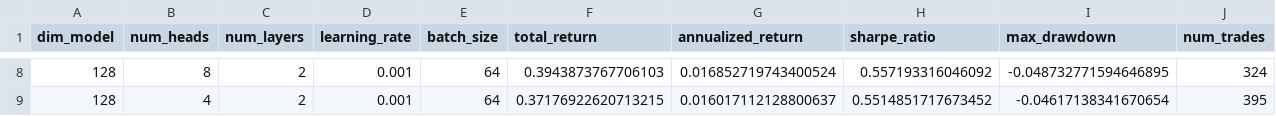
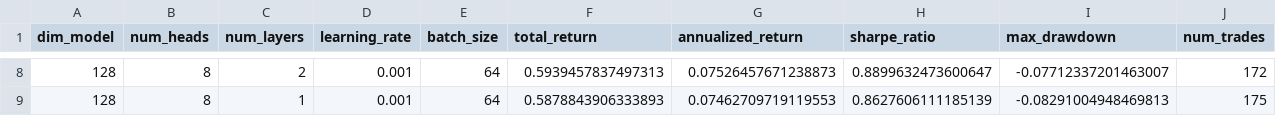
Before and after one commit to Stef-creator/chromo-ensemble-trading-strategies, a CSV file: data/transformer_tuning_results.csv, drawn as a sheet; only a part is shown, gaps mark what is left out; the diff covers the shown part only.

Commit message:
total overhaul, need to add tables and metrics

```diff
--- a/data/transformer_tuning_results.csv
+++ b/data/transformer_tuning_results.csv
@@ -8,2 +8,2 @@ dim_model,num_heads,num_layers,learning_rate,batch_size,total_return,annualized_
-128,8,2,0.001,64,0.3943873767706103,0.016852719743400524,0.557193316046092,-0.048732771594646895,324
-128,4,2,0.001,64,0.37176922620713215,0.016017112128800637,0.5514851717673452,-0.04617138341670654,395
+128,8,2,0.001,64,0.5939457837497313,0.07526457671238873,0.8899632473600647,-0.07712337201463007,172
+128,8,1,0.001,64,0.5878843906333893,0.07462709719119553,0.8627606111185139,-0.08291004948469813,175
```
Also changed, not shown: 1 added row, 1 removed row and 30 edited cells elsewhere in this file, data/GA_final_results.csv, data/cnn_tuning_results.csv, 45 other files.
